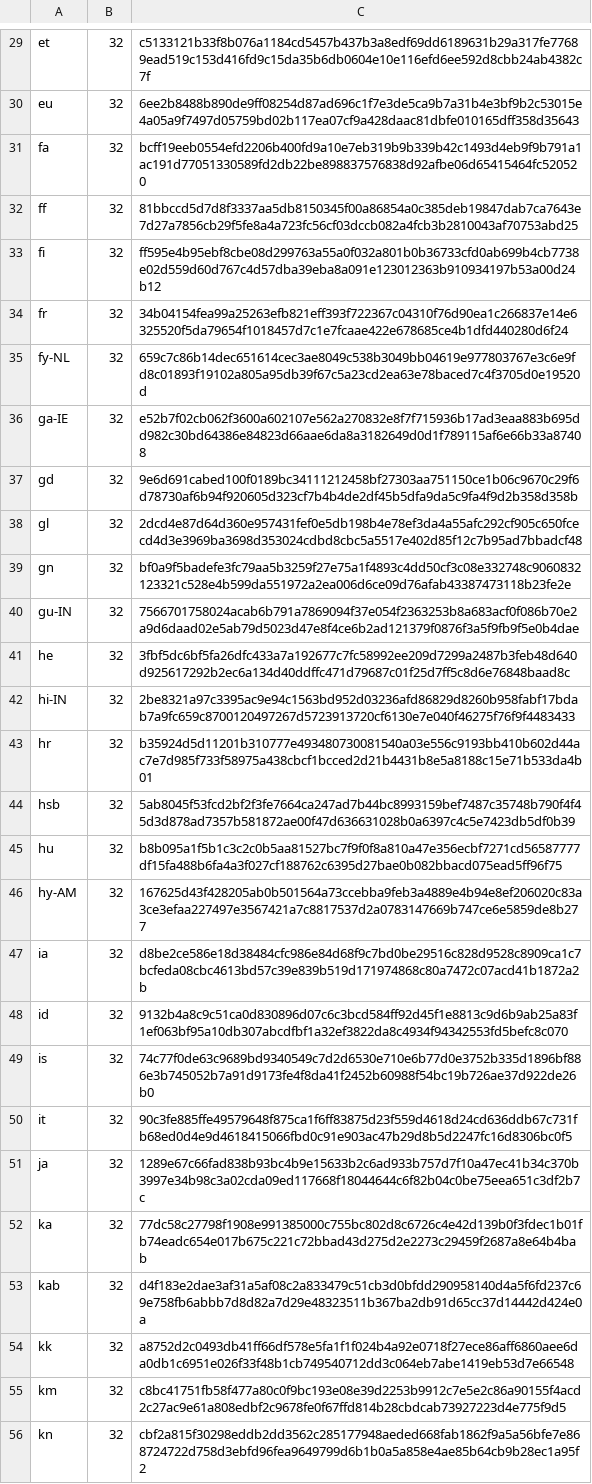
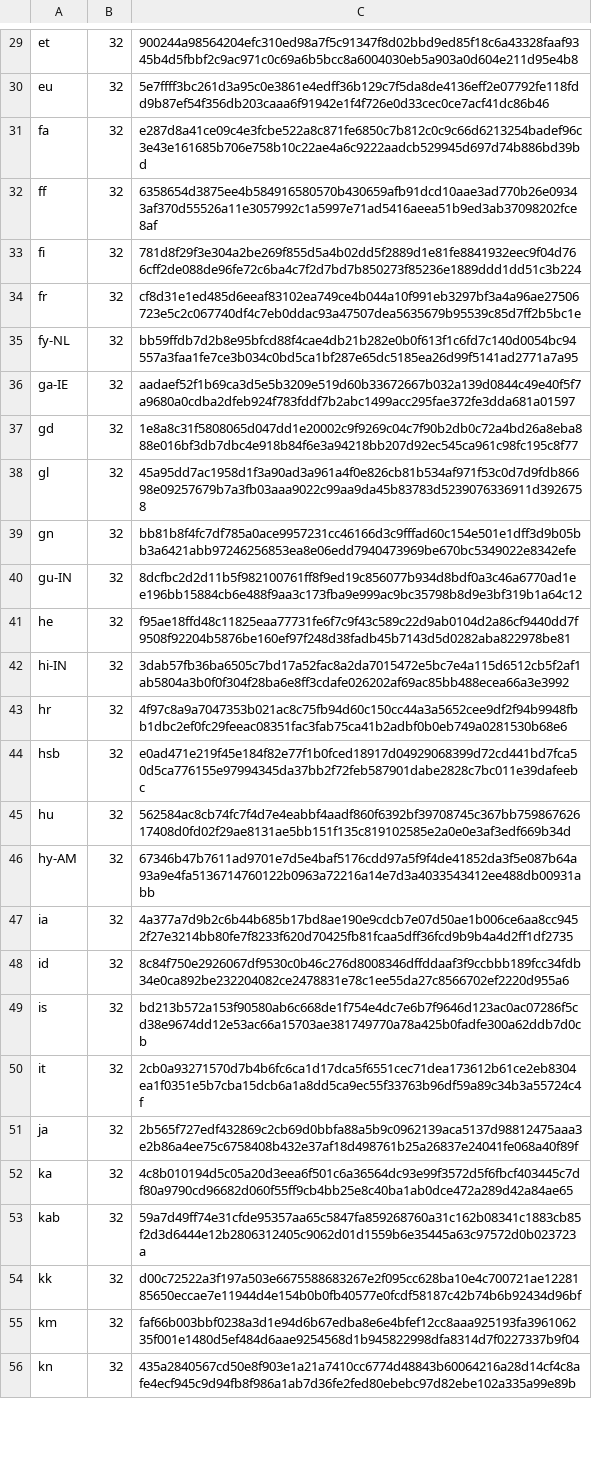
Before and after one commit to mkevenaar/chocolatey-packages, a CSV file: automatic/firefox/tools/LanguageChecksums.csv, drawn as a sheet; only a part is shown, gaps mark what is left out; the diff covers the shown part only; the diff names each change by its address in the sheet, - before the commit and + after, or states it on an @@ line.

```diff
--- a/automatic/firefox/tools/LanguageChecksums.csv
+++ b/automatic/firefox/tools/LanguageChecksums.csv
-C29: c5133121b33f8b076a1184cd5457b437b3a8edf69dd6189631b29a317fe77689ead519c153d416fd9c15da35b6db0604e10e116efd6ee592d8cbb24ab4382c7f
+C29: 900244a98564204efc310ed98a7f5c91347f8d02bbd9ed85f18c6a43328faaf9345b4d5fbbf2c9ac971c0c69a6b5bcc8a6004030eb5a903a0d604e211d95e4b8
-C30: 6ee2b8488b890de9ff08254d87ad696c1f7e3de5ca9b7a31b4e3bf9b2c53015e4a05a9f7497d05759bd02b117ea07cf9a428daac81dbfe010165dff358d35643
+C30: 5e7ffff3bc261d3a95c0e3861e4edff36b129c7f5da8de4136eff2e07792fe118fdd9b87ef54f356db203caaa6f91942e1f4f726e0d33cec0ce7acf41dc86b46
-C31: bcff19eeb0554efd2206b400fd9a10e7eb319b9b339b42c1493d4eb9f9b791a1ac191d77051330589fd2db22be898837576838d92afbe06d65415464fc520520
+C31: e287d8a41ce09c4e3fcbe522a8c871fe6850c7b812c0c9c66d6213254badef96c3e43e161685b706e758b10c22ae4a6c9222aadcb529945d697d74b886bd39bd
-C32: 81bbccd5d7d8f3337aa5db8150345f00a86854a0c385deb19847dab7ca7643e7d27a7856cb29f5fe8a4a723fc56cf03dccb082a4fcb3b2810043af70753abd25
+C32: 6358654d3875ee4b584916580570b430659afb91dcd10aae3ad770b26e09343af370d55526a11e3057992c1a5997e71ad5416aeea51b9ed3ab37098202fce8af
-C33: ff595e4b95ebf8cbe08d299763a55a0f032a801b0b36733cfd0ab699b4cb7738e02d559d60d767c4d57dba39eba8a091e123012363b910934197b53a00d24b12
+C33: 781d8f29f3e304a2be269f855d5a4b02dd5f2889d1e81fe8841932eec9f04d766cff2de088de96fe72c6ba4c7f2d7bd7b850273f85236e1889ddd1dd51c3b224
-C34: 34b04154fea99a25263efb821eff393f722367c04310f76d90ea1c266837e14e6325520f5da79654f1018457d7c1e7fcaae422e678685ce4b1dfd440280d6f24
+C34: cf8d31e1ed485d6eeaf83102ea749ce4b044a10f991eb3297bf3a4a96ae27506723e5c2c067740df4c7eb0ddac93a47507dea5635679b95539c85d7ff2b5bc1e
-C35: 659c7c86b14dec651614cec3ae8049c538b3049bb04619e977803767e3c6e9fd8c01893f19102a805a95db39f67c5a23cd2ea63e78baced7c4f3705d0e19520d
+C35: bb59ffdb7d2b8e95bfcd88f4cae4db21b282e0b0f613f1c6fd7c140d0054bc94557a3faa1fe7ce3b034c0bd5ca1bf287e65dc5185ea26d99f5141ad2771a7a95
-C36: e52b7f02cb062f3600a602107e562a270832e8f7f715936b17ad3eaa883b695dd982c30bd64386e84823d66aae6da8a3182649d0d1f789115af6e66b33a87408
+C36: aadaef52f1b69ca3d5e5b3209e519d60b33672667b032a139d0844c49e40f5f7a9680a0cdba2dfeb924f783fddf7b2abc1499acc295fae372fe3dda681a01597
-C37: 9e6d691cabed100f0189bc34111212458bf27303aa751150ce1b06c9670c29f6d78730af6b94f920605d323cf7b4b4de2df45b5dfa9da5c9fa4f9d2b358d358b
+C37: 1e8a8c31f5808065d047dd1e20002c9f9269c04c7f90b2db0c72a4bd26a8eba888e016bf3db7dbc4e918b84f6e3a94218bb207d92ec545ca961c98fc195c8f77
-C38: 2dcd4e87d64d360e957431fef0e5db198b4e78ef3da4a55afc292cf905c650fcecd4d3e3969ba3698d353024cdbd8cbc5a5517e402d85f12c7b95ad7bbadcf48
+C38: 45a95dd7ac1958d1f3a90ad3a961a4f0e826cb81b534af971f53c0d7d9fdb86698e09257679b7a3fb03aaa9022c99aa9da45b83783d5239076336911d3926758
-C39: bf0a9f5badefe3fc79aa5b3259f27e75a1f4893c4dd50cf3c08e332748c9060832123321c528e4b599da551972a2ea006d6ce09d76afab43387473118b23fe2e
+C39: bb81b8f4fc7df785a0ace9957231cc46166d3c9fffad60c154e501e1dff3d9b05bb3a6421abb97246256853ea8e06edd7940473969be670bc5349022e8342efe
-C40: 7566701758024acab6b791a7869094f37e054f2363253b8a683acf0f086b70e2a9d6daad02e5ab79d5023d47e8f4ce6b2ad121379f0876f3a5f9fb9f5e0b4dae
+C40: 8dcfbc2d2d11b5f982100761ff8f9ed19c856077b934d8bdf0a3c46a6770ad1ee196bb15884cb6e488f9aa3c173fba9e999ac9bc35798b8d9e3bf319b1a64c12
-C41: 3fbf5dc6bf5fa26dfc433a7a192677c7fc58992ee209d7299a2487b3feb48d640d925617292b2ec6a134d40ddffc471d79687c01f25d7ff5c8d6e76848baad8c
+C41: f95ae18ffd48c11825eaa77731fe6f7c9f43c589c22d9ab0104d2a86cf9440dd7f9508f92204b5876be160ef97f248d38fadb45b7143d5d0282aba822978be81
-C42: 2be8321a97c3395ac9e94c1563bd952d03236afd86829d8260b958fabf17bdab7a9fc659c8700120497267d5723913720cf6130e7e040f46275f76f9f4483433
+C42: 3dab57fb36ba6505c7bd17a52fac8a2da7015472e5bc7e4a115d6512cb5f2af1ab5804a3b0f0f304f28ba6e8ff3cdafe026202af69ac85bb488ecea66a3e3992
-C43: b35924d5d11201b310777e493480730081540a03e556c9193bb410b602d44ac7e7d985f733f58975a438cbcf1bcced2d21b4431b8e5a8188c15e71b533da4b01
+C43: 4f97c8a9a7047353b021ac8c75fb94d60c150cc44a3a5652cee9df2f94b9948fbb1dbc2ef0fc29feeac08351fac3fab75ca41b2adbf0b0eb749a0281530b68e6
-C44: 5ab8045f53fcd2bf2f3fe7664ca247ad7b44bc8993159bef7487c35748b790f4f45d3d878ad7357b581872ae00f47d636631028b0a6397c4c5e7423db5df0b39
+C44: e0ad471e219f45e184f82e77f1b0fced18917d04929068399d72cd441bd7fca50d5ca776155e97994345da37bb2f72feb587901dabe2828c7bc011e39dafeebc
-C45: b8b095a1f5b1c3c2c0b5aa81527bc7f9f0f8a810a47e356ecbf7271cd56587777df15fa488b6fa4a3f027cf188762c6395d27bae0b082bbacd075ead5ff96f75
+C45: 562584ac8cb74fc7f4d7e4eabbf4aadf860f6392bf39708745c367bb75986762617408d0fd02f29ae8131ae5bb151f135c819102585e2a0e0e3af3edf669b34d
-C46: 167625d43f428205ab0b501564a73ccebba9feb3a4889e4b94e8ef206020c83a3ce3efaa227497e3567421a7c8817537d2a0783147669b747ce6e5859de8b277
+C46: 67346b47b7611ad9701e7d5e4baf5176cdd97a5f9f4de41852da3f5e087b64a93a9e4fa5136714760122b0963a72216a14e7d3a4033543412ee488db00931abb
-C47: d8be2ce586e18d38484cfc986e84d68f9c7bd0be29516c828d9528c8909ca1c7bcfeda08cbc4613bd57c39e839b519d171974868c80a7472c07acd41b1872a2b
+C47: 4a377a7d9b2c6b44b685b17bd8ae190e9cdcb7e07d50ae1b006ce6aa8cc9452f27e3214bb80fe7f8233f620d70425fb81fcaa5dff36fcd9b9b4a4d2ff1df2735
-C48: 9132b4a8c9c51ca0d830896d07c6c3bcd584ff92d45f1e8813c9d6b9ab25a83f1ef063bf95a10db307abcdfbf1a32ef3822da8c4934f94342553fd5befc8c070
+C48: 8c84f750e2926067df9530c0b46c276d8008346dffddaaf3f9ccbbb189fcc34fdb34e0ca892be232204082ce2478831e78c1ee55da27c8566702ef2220d955a6
-C49: 74c77f0de63c9689bd9340549c7d2d6530e710e6b77d0e3752b335d1896bf886e3b745052b7a91d9173fe4f8da41f2452b60988f54bc19b726ae37d922de26b0
+C49: bd213b572a153f90580ab6c668de1f754e4dc7e6b7f9646d123ac0ac07286f5cd38e9674dd12e53ac66a15703ae381749770a78a425b0fadfe300a62ddb7d0cb
-C50: 90c3fe885ffe49579648f875ca1f6ff83875d23f559d4618d24cd636ddb67c731fb68ed0d4e9d4618415066fbd0c91e903ac47b29d8b5d2247fc16d8306bc0f5
+C50: 2cb0a93271570d7b4b6fc6ca1d17dca5f6551cec71dea173612b61ce2eb8304ea1f0351e5b7cba15dcb6a1a8dd5ca9ec55f33763b96df59a89c34b3a55724c4f
-C51: 1289e67c66fad838b93bc4b9e15633b2c6ad933b757d7f10a47ec41b34c370b3997e34b98c3a02cda09ed117668f18044644c6f82b04c0be75eea651c3df2b7c
+C51: 2b565f727edf432869c2cb69d0bbfa88a5b9c0962139aca5137d98812475aaa3e2b86a4ee75c6758408b432e37af18d498761b25a26837e24041fe068a40f89f
-C52: 77dc58c27798f1908e991385000c755bc802d8c6726c4e42d139b0f3fdec1b01fb74eadc654e017b675c221c72bbad43d275d2e2273c29459f2687a8e64b4bab
+C52: 4c8b010194d5c05a20d3eea6f501c6a36564dc93e99f3572d5f6fbcf403445c7df80a9790cd96682d060f55ff9cb4bb25e8c40ba1ab0dce472a289d42a84ae65
-C53: d4f183e2dae3af31a5af08c2a833479c51cb3d0bfdd290958140d4a5f6fd237c69e758fb6abbb7d8d82a7d29e48323511b367ba2db91d65cc37d14442d424e0a
+C53: 59a7d49ff74e31cfde95357aa65c5847fa859268760a31c162b08341c1883cb85f2d3d6444e12b2806312405c9062d01d1559b6e35445a63c97572d0b023723a
-C54: a8752d2c0493db41ff66df578e5fa1f1f024b4a92e0718f27ece86aff6860aee6da0db1c6951e026f33f48b1cb749540712dd3c064eb7abe1419eb53d7e66548
+C54: d00c72522a3f197a503e6675588683267e2f095cc628ba10e4c700721ae1228185650eccae7e11944d4e154b0b0fb40577e0fcdf58187c42b74b6b92434d96bf
-C55: c8bc41751fb58f477a80c0f9bc193e08e39d2253b9912c7e5e2c86a90155f4acd2c27ac9e61a808edbf2c9678fe0f67ffd814b28cbdcab73927223d4e775f9d5
+C55: faf66b003bbf0238a3d1e94d6b67edba8e6e4bfef12cc8aaa925193fa396106235f001e1480d5ef484d6aae9254568d1b945822998dfa8314d7f0227337b9f04
-C56: cbf2a815f30298eddb2dd3562c285177948aeded668fab1862f9a5a56bfe7e868724722d758d3ebfd96fea9649799d6b1b0a5a858e4ae85b64cb9b28ec1a95f2
+C56: 435a2840567cd50e8f903e1a21a7410cc6774d48843b60064216a28d14cf4c8afe4ecf945c9d94fb8f986a1ab7d36fe2fed80ebebc97d82ebe102a335a99e89b
```
Also changed, not shown: 164 edited cells elsewhere in this file, automatic/firefox-nightly/tools/LanguageChecksums.csv, 8 other files.
